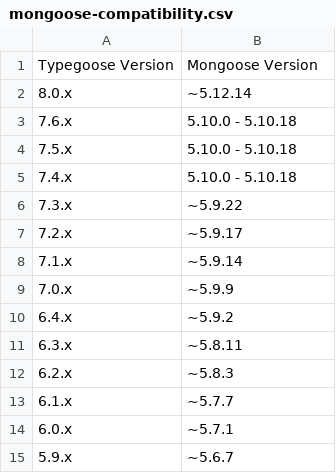
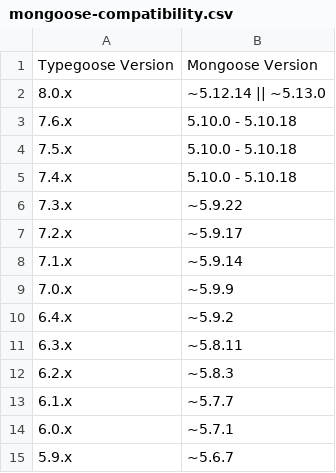
Before and after one commit to typegoose/typegoose, a CSV file: docs/guides/mongoose-compatibility.csv, drawn as a sheet.

Commit message:
dependencies(mongoose): allow range "~5.12.14 || ~5.13.0"

```diff
--- a/docs/guides/mongoose-compatibility.csv
+++ b/docs/guides/mongoose-compatibility.csv
@@ -1,3 +1,3 @@
 Typegoose Version,Mongoose Version
-8.0.x,~5.12.14
+8.0.x,~5.12.14 || ~5.13.0
 7.6.x,5.10.0 - 5.10.18
```
Also changed, not shown: 4 other files.
